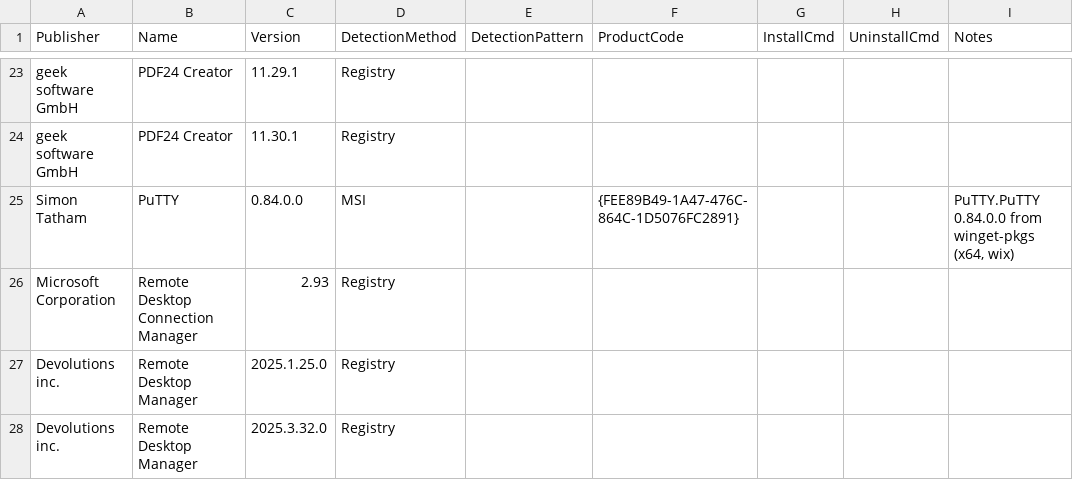
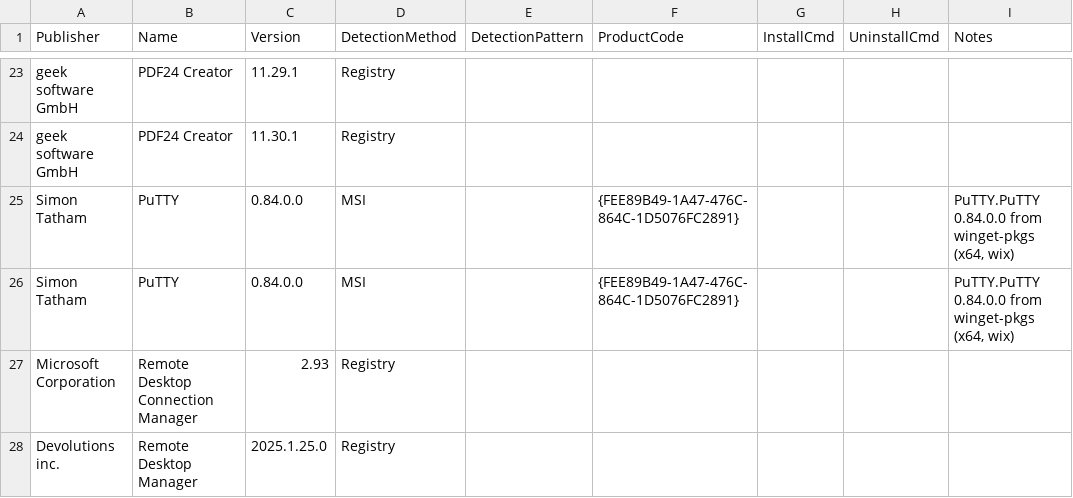
Before and after one commit to azitc-ac/SCCMAppHelper, a CSV file: Apps.csv, drawn as a sheet; only a part is shown, gaps mark what is left out; the shorter side is filled out with more unchanged rows.

```diff
--- a/Apps.csv
+++ b/Apps.csv
@@ -25,2 +25,3 @@
 "Simon Tatham";"PuTTY";"0.84.0.0";"MSI";"";"{FEE89B49-1A47-476C-864C-1D5076FC2891}";"";"";"PuTTY.PuTTY 0.84.0.0 from winget-pkgs (x64, wix)"
+"Simon Tatham";"PuTTY";"0.84.0.0";"MSI";"";"{FEE89B49-1A47-476C-864C-1D5076FC2891}";"";"";"PuTTY.PuTTY 0.84.0.0 from winget-pkgs (x64, wix)"
 "Microsoft Corporation";"Remote Desktop Connection Manager";"2.93";"Registry";"";"";"";"";""
```
Also changed, not shown: 3 other files.
